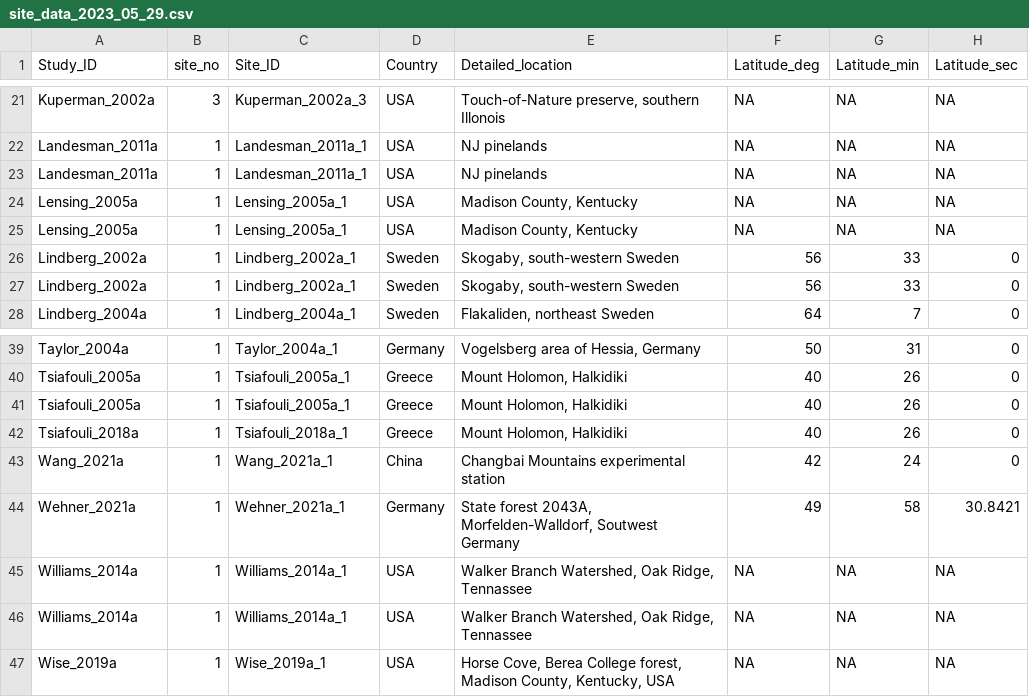
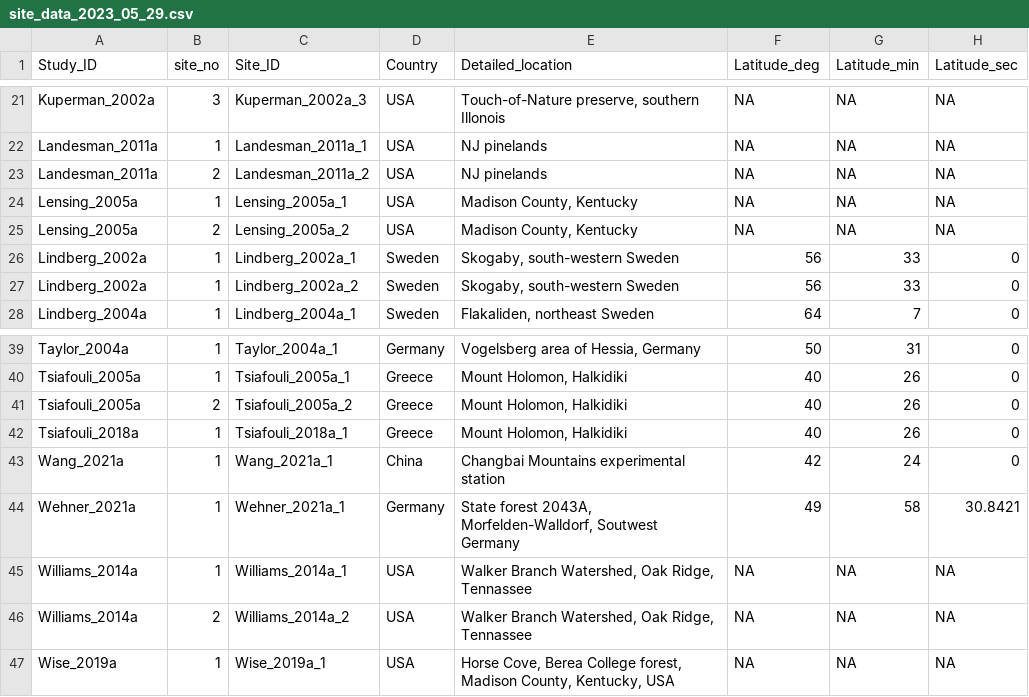
Before and after one commit to phil-martin-research/precip_changes_soil_fauna, a CSV file: data/site_data_2023_05_29.csv, drawn as a sheet; only a part is shown, gaps mark what is left out; the diff names each change by its address in the sheet, - before the commit and + after, or states it on an @@ line.

```diff
--- a/data/site_data_2023_05_29.csv
+++ b/data/site_data_2023_05_29.csv
-B23 (site_no): 1
+B23 (site_no): 2
-C23 (Site_ID): Landesman_2011a_1
+C23 (Site_ID): Landesman_2011a_2
-B25 (site_no): 1
+B25 (site_no): 2
-C25 (Site_ID): Lensing_2005a_1
+C25 (Site_ID): Lensing_2005a_2
-C27 (Site_ID): Lindberg_2002a_1
+C27 (Site_ID): Lindberg_2002a_2
-B41 (site_no): 1
+B41 (site_no): 2
-C41 (Site_ID): Tsiafouli_2005a_1
+C41 (Site_ID): Tsiafouli_2005a_2
-B46 (site_no): 1
+B46 (site_no): 2
-C46 (Site_ID): Williams_2014a_1
+C46 (Site_ID): Williams_2014a_2
```
Also changed, not shown: data/abundance_data.csv, data/abundance_inc_data.csv, 9 other files.
